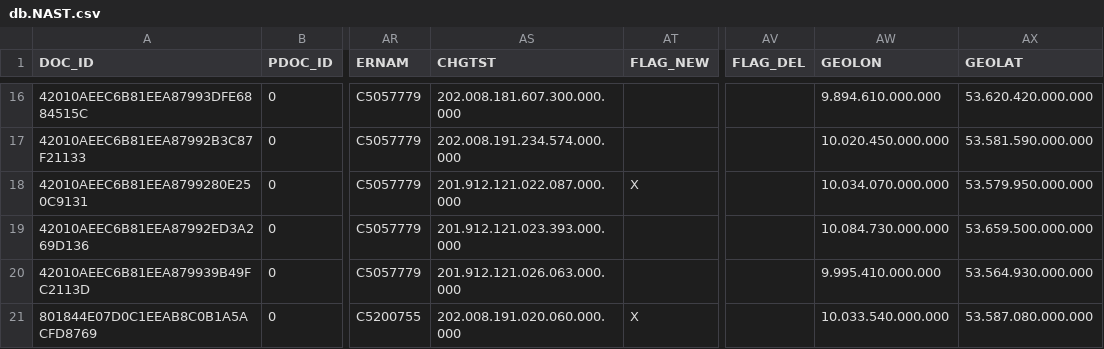
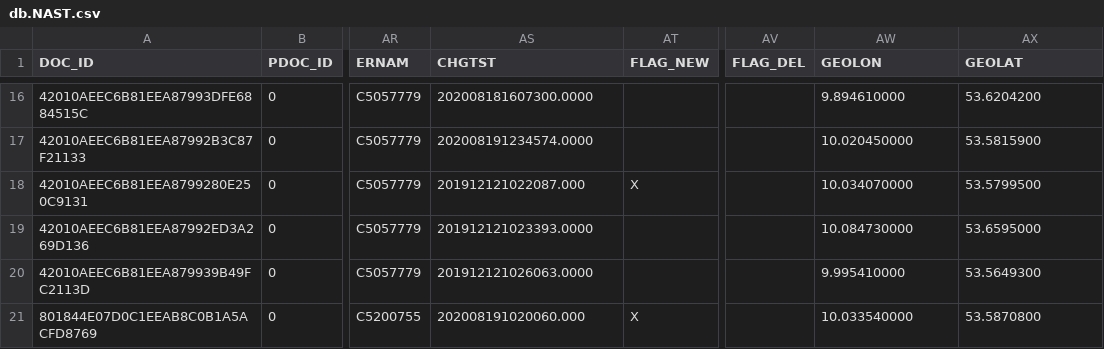
Before and after one commit to JanTristanH/FE-sample, a CSV file: db/data/db.NAST.csv, drawn as a sheet; only a part is shown, gaps mark what is left out; the diff covers the shown part only; the diff names each change by its address in the sheet, - before the commit and + after, or states it on an @@ line.

```diff
--- a/db/data/db.NAST.csv
+++ b/db/data/db.NAST.csv
-AS16 (CHGTST): 202.008.181.607.300.000.000
+AS16 (CHGTST): 202008181607300.0000
-AW16 (GEOLON): 9.894.610.000.000
+AW16 (GEOLON): 9.894610000
-AX16 (GEOLAT): 53.620.420.000.000
+AX16 (GEOLAT): 53.6204200
-AS17 (CHGTST): 202.008.191.234.574.000.000
+AS17 (CHGTST): 202008191234574.0000
-AW17 (GEOLON): 10.020.450.000.000
+AW17 (GEOLON): 10.020450000
-AX17 (GEOLAT): 53.581.590.000.000
+AX17 (GEOLAT): 53.5815900
-AS18 (CHGTST): 201.912.121.022.087.000.000
+AS18 (CHGTST): 201912121022087.000
-AW18 (GEOLON): 10.034.070.000.000
+AW18 (GEOLON): 10.034070000
-AX18 (GEOLAT): 53.579.950.000.000
+AX18 (GEOLAT): 53.5799500
-AS19 (CHGTST): 201.912.121.023.393.000.000
+AS19 (CHGTST): 201912121023393.0000
-AW19 (GEOLON): 10.084.730.000.000
+AW19 (GEOLON): 10.084730000
-AX19 (GEOLAT): 53.659.500.000.000
+AX19 (GEOLAT): 53.6595000
-AS20 (CHGTST): 201.912.121.026.063.000.000
+AS20 (CHGTST): 201912121026063.0000
-AW20 (GEOLON): 9.995.410.000.000
+AW20 (GEOLON): 9.995410000
-AX20 (GEOLAT): 53.564.930.000.000
+AX20 (GEOLAT): 53.5649300
-AS21 (CHGTST): 202.008.191.020.060.000.000
+AS21 (CHGTST): 202008191020060.000
-AW21 (GEOLON): 10.033.540.000.000
+AW21 (GEOLON): 10.033540000
-AX21 (GEOLAT): 53.587.080.000.000
+AX21 (GEOLAT): 53.5870800
```
Also changed, not shown: 42 edited cells elsewhere in this file, 4 other files.
